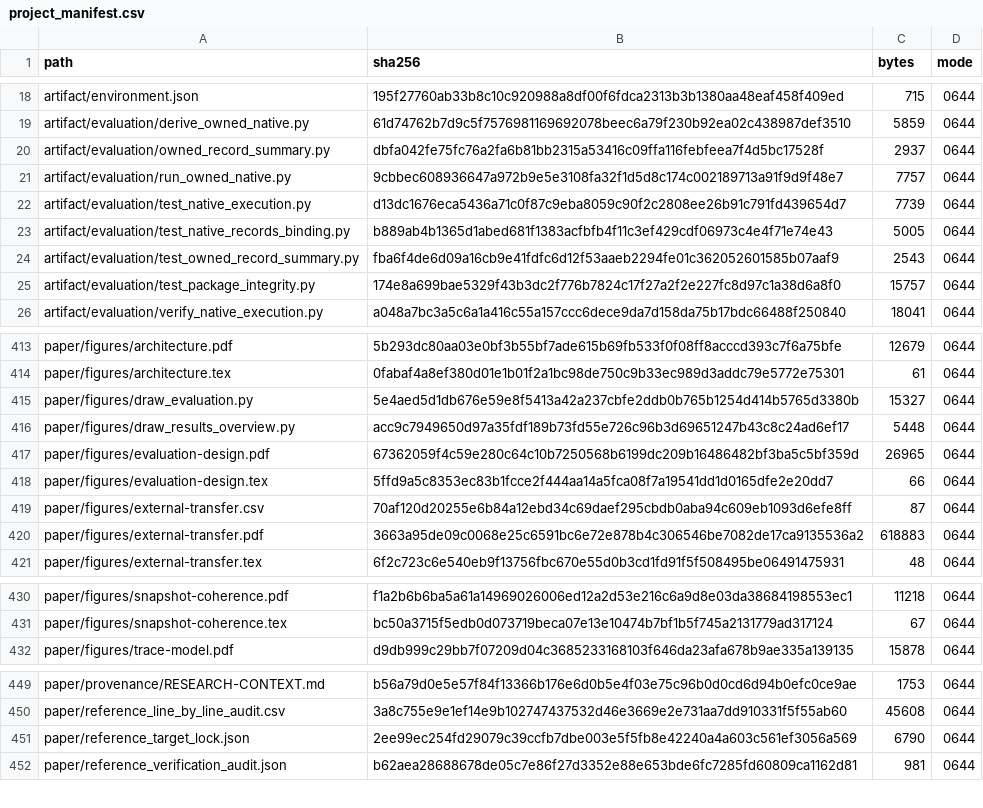
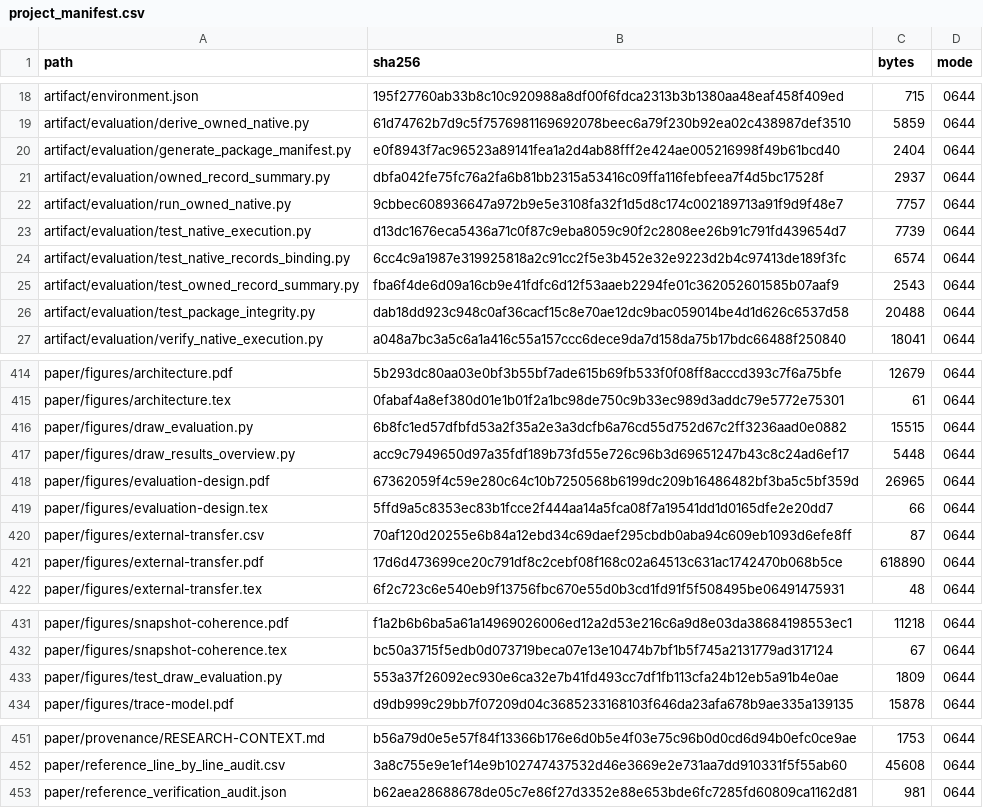
Before and after one commit to Haoyi-Zhang/ToolchainMark, a CSV file: audit/project_manifest.csv, drawn as a sheet; only a part is shown, gaps mark what is left out; the diff covers the shown part only.

Commit message:
Repair current package inventory and preserve deep Windows members

```diff
--- a/audit/project_manifest.csv
+++ b/audit/project_manifest.csv
@@ -19,2 +19,3 @@ artifact/environment.json,195f27760ab33b8c10c920988a8df00f6fdca2313b3b1380aa48ea
 artifact/evaluation/derive_owned_native.py,61d74762b7d9c5f7576981169692078beec6a79f230b92ea02c438987def3510,5859,0644
+artifact/evaluation/generate_package_manifest.py,e0f8943f7ac96523a89141fea1a2d4ab88fff2e424ae005216998f49b61bcd40,2404,0644
 artifact/evaluation/owned_record_summary.py,dbfa042fe75fc76a2fa6b81bb2315a53416c09ffa116febfeea7f4d5bc17528f,2937,0644
@@ -22,5 +23,5 @@ artifact/evaluation/run_owned_native.py,9cbbec608936647a972b9e5e3108fa32f1d5d8c1
 artifact/evaluation/test_native_execution.py,d13dc1676eca5436a71c0f87c9eba8059c90f2c2808ee26b91c791fd439654d7,7739,0644
-artifact/evaluation/test_native_records_binding.py,b889ab4b1365d1abed681f1383acfbfb4f11c3ef429cdf06973c4e4f71e74e43,5005,0644
+artifact/evaluation/test_native_records_binding.py,6cc4c9a1987e319925818a2c91cc2f5e3b452e32e9223d2b4c97413de189f3fc,6574,0644
 artifact/evaluation/test_owned_record_summary.py,fba6f4de6d09a16cb9e41fdfc6d12f53aaeb2294fe01c362052601585b07aaf9,2543,0644
-artifact/evaluation/test_package_integrity.py,174e8a699bae5329f43b3dc2f776b7824c17f27a2f2e227fc8d97c1a38d6a8f0,15757,0644
+artifact/evaluation/test_package_integrity.py,dab18dd923c948c0af36cacf15c8e70ae12dc9bac059014be4d1d626c6537d58,20488,0644
 artifact/evaluation/verify_native_execution.py,a048a7bc3a5c6a1a416c55a157ccc6dece9da7d158da75b17bdc66488f250840,18041,0644
@@ -414,3 +415,3 @@ paper/figures/architecture.pdf,5b293dc80aa03e0bf3b55bf7ade615b69fb533f0f08ff8acc
 paper/figures/architecture.tex,0fabaf4a8ef380d01e1b01f2a1bc98de750c9b33ec989d3addc79e5772e75301,61,0644
-paper/figures/draw_evaluation.py,5e4aed5d1db676e59e8f5413a42a237cbfe2ddb0b765b1254d414b5765d3380b,15327,0644
+paper/figures/draw_evaluation.py,6b8fc1ed57dfbfd53a2f35a2e3a3dcfb6a76cd55d752d67c2ff3236aad0e0882,15515,0644
 paper/figures/draw_results_overview.py,acc9c7949650d97a35fdf189b73fd55e726c96b3d69651247b43c8c24ad6ef17,5448,0644
@@ -419,3 +420,3 @@ paper/figures/evaluation-design.tex,5ffd9a5c8353ec83b1fcce2f444aa14a5fca08f7a195
 paper/figures/external-transfer.csv,70af120d20255e6b84a12ebd34c69daef295cbdb0aba94c609eb1093d6efe8ff,87,0644
-paper/figures/external-transfer.pdf,3663a95de09c0068e25c6591bc6e72e878b4c306546be7082de17ca9135536a2,618883,0644
+paper/figures/external-transfer.pdf,17d6d473699ce20c791df8c2cebf08f168c02a64513c631ac1742470b068b5ce,618890,0644
 paper/figures/external-transfer.tex,6f2c723c6e540eb9f13756fbc670e55d0b3cd1fd91f5f508495be06491475931,48,0644
@@ -431,2 +432,3 @@ paper/figures/snapshot-coherence.pdf,f1a2b6b6ba5a61a14969026006ed12a2d53e216c6a9
 paper/figures/snapshot-coherence.tex,bc50a3715f5edb0d073719beca07e13e10474b7bf1b5f745a2131779ad317124,67,0644
+paper/figures/test_draw_evaluation.py,553a37f26092ec930e6ca32e7b41fd493cc7df1fb113cfa24b12eb5a91b4e0ae,1809,0644
 paper/figures/trace-model.pdf,d9db999c29bb7f07209d04c3685233168103f646da23afa678b9ae335a139135,15878,0644
@@ -450,3 +452,2 @@ paper/provenance/RESEARCH-CONTEXT.md,b56a79d0e5e57f84f13366b176e6d0b5e4f03e75c96
 paper/reference_line_by_line_audit.csv,3a8c755e9e1ef14e9b102747437532d46e3669e2e731aa7dd910331f5f55ab60,45608,0644
-paper/reference_target_lock.json,2ee99ec254fd29079c39ccfb7dbe003e5f5fb8e42240a4a603c561ef3056a569,6790,0644
 paper/reference_verification_audit.json,b62aea28688678de05c7e86f27d3352e88e653bde6fc7285fd60809ca1162d81,981,0644
```
Also changed, not shown: 10 edited cells elsewhere in this file, 6 other files.
